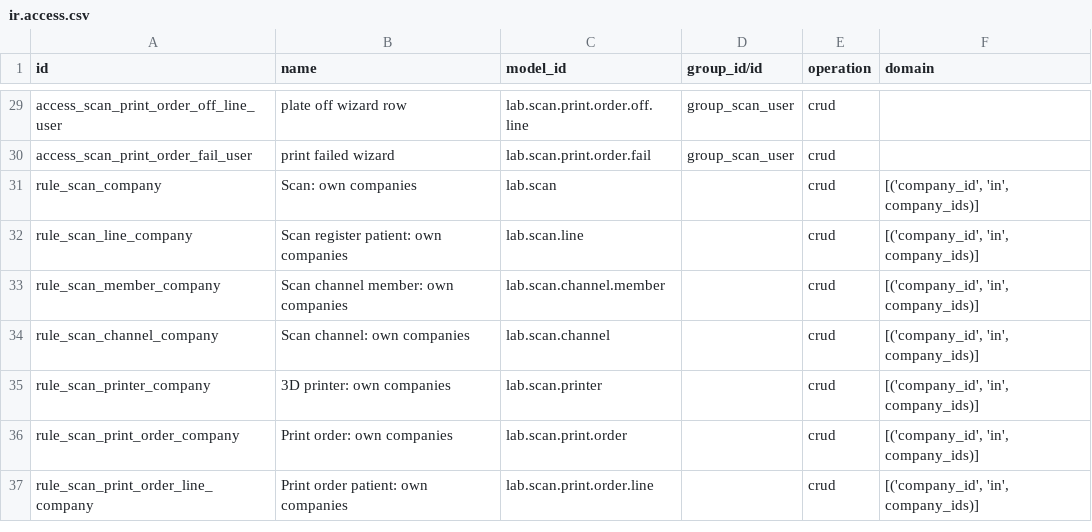
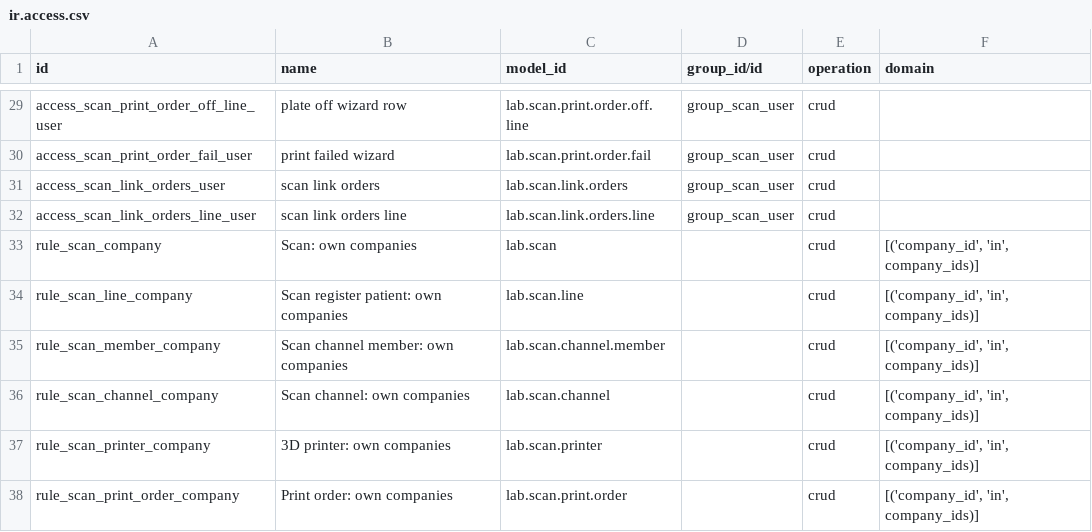
Before and after one commit to ebinpg777-design/arabian_dental, a CSV file: lab_scan_register/security/ir.access.csv, drawn as a sheet; only a part is shown, gaps mark what is left out; the shorter side is filled out with more unchanged rows; the diff names each change by its address in the sheet, - before the commit and + after, or states it on an @@ line.

```diff
--- a/lab_scan_register/security/ir.access.csv
+++ b/lab_scan_register/security/ir.access.csv
+row 31: access_scan_link_orders_user | scan link orders | lab.scan.link.orders | group_scan_user | crud
+row 32: access_scan_link_orders_line_user | scan link orders line | lab.scan.link.orders.line | group_scan_user | crud
```
Also changed, not shown: 19 other files.
